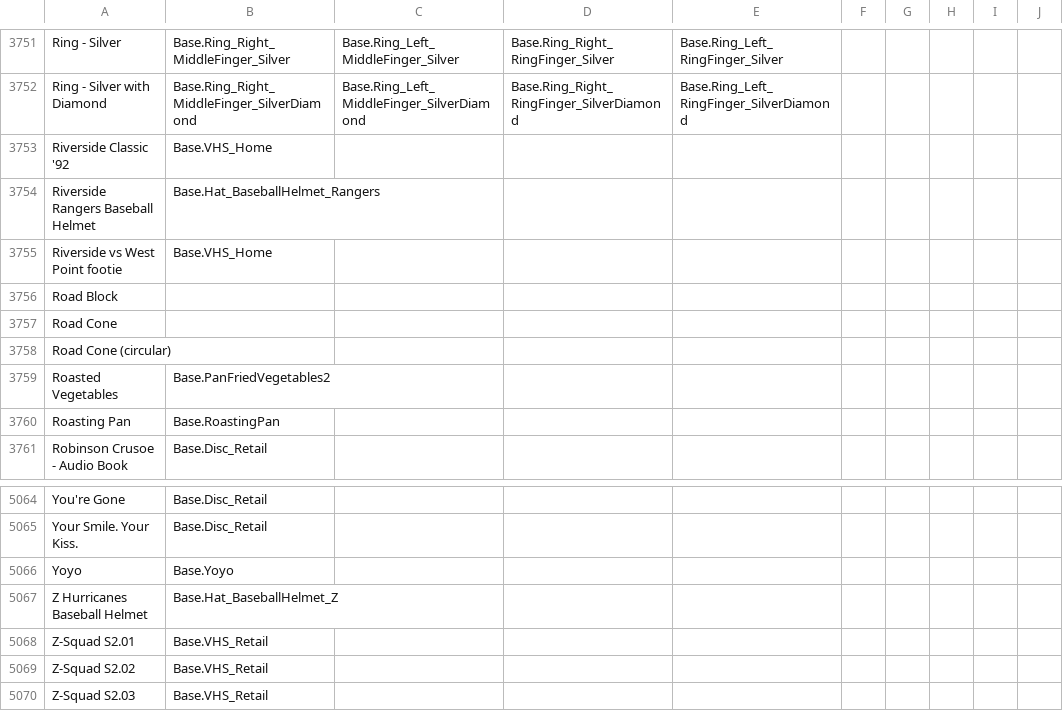
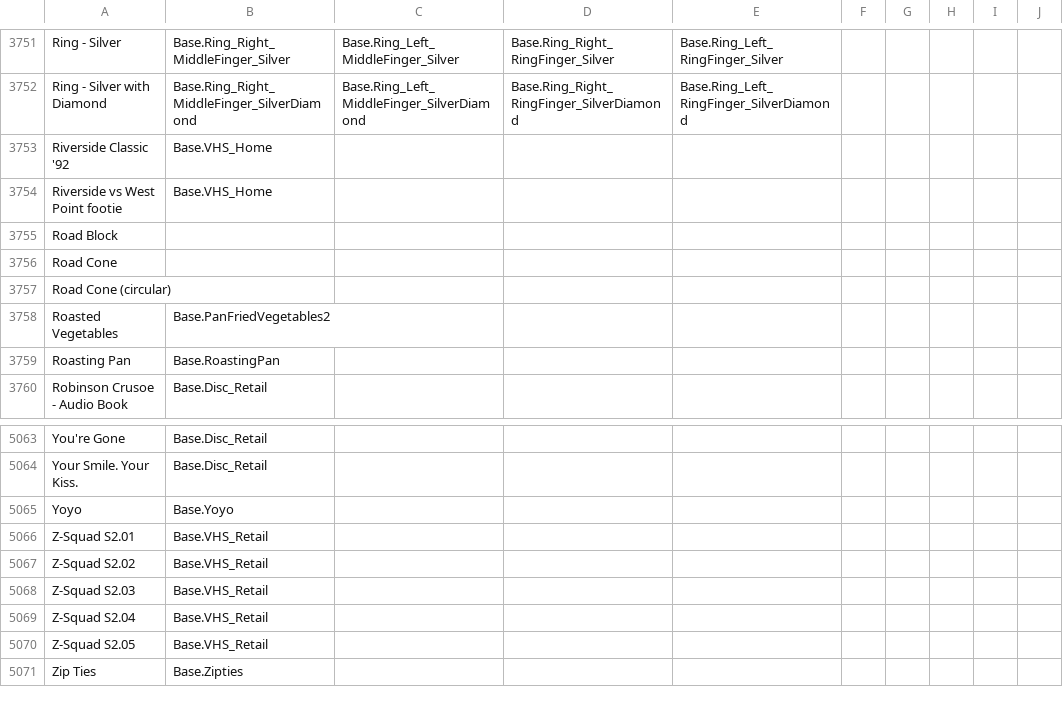
Before and after one commit to Vaileasys/pz-wiki_parser, a CSV file: resources/item_id_dictionary.csv, drawn as a sheet; only a part is shown, gaps mark what is left out; the shorter side is filled out with more unchanged rows; the diff names each change by its address in the sheet, - before the commit and + after, or states it on an @@ line.

Commit message:
Remove obsolete helmets after merging
See #20

```diff
--- a/resources/item_id_dictionary.csv
+++ b/resources/item_id_dictionary.csv
-row 3754: Riverside Rangers Baseball Helmet | Base.Hat_BaseballHelmet_Rangers
-row 5067: Z Hurricanes Baseball Helmet | Base.Hat_BaseballHelmet_Z
```
